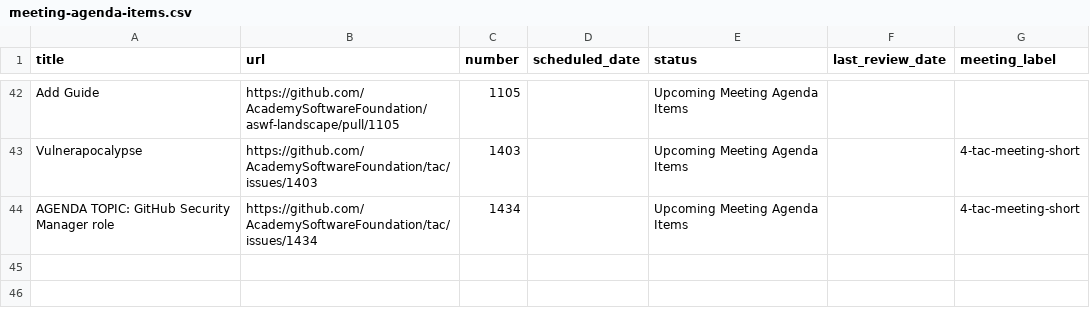
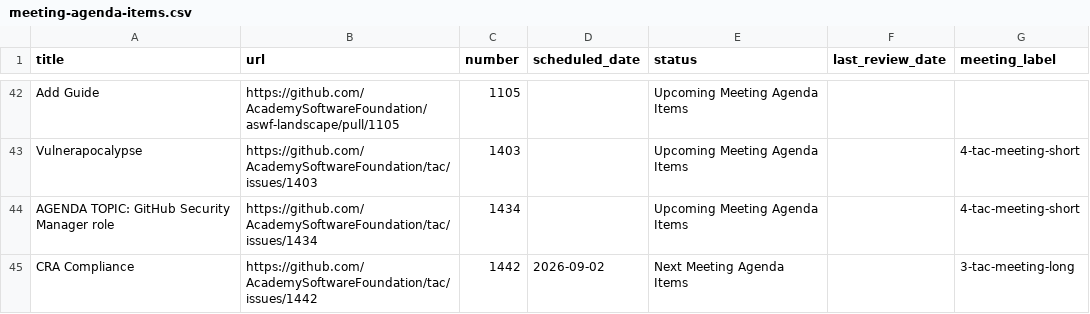
Before and after one commit to AcademySoftwareFoundation/tac, a CSV file: _data/meeting-agenda-items.csv, drawn as a sheet; only a part is shown, gaps mark what is left out; the diff names each change by its address in the sheet, - before the commit and + after, or states it on an @@ line.

Commit message:
Update Data Sources from LFX (#1443)
Signed-off-by: github-actions[bot] <41898282+github-actions[bot]@users.noreply.github.com>

```diff
--- a/_data/meeting-agenda-items.csv
+++ b/_data/meeting-agenda-items.csv
+row 45: CRA Compliance | https://github.com/AcademySoftwareFoundation/tac/issues/1442 | 1442 | 2026-09-02 | Next Meeting Agenda Items |  | 3-tac-meeting-long
```
